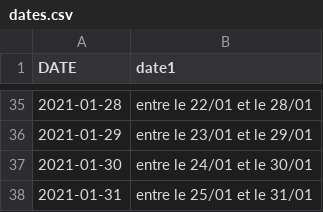
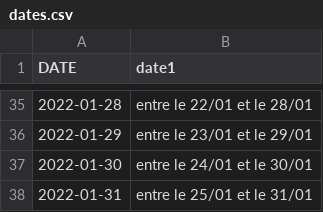
Before and after one commit to amcaw/textauto, a CSV file: dates.csv, drawn as a sheet; only a part is shown, gaps mark what is left out; the diff covers the shown part only.

Commit message:
Update dates.csv

```diff
--- a/dates.csv
+++ b/dates.csv
@@ -35,4 +35,4 @@ DATE,date1
-2021-01-28,entre le 22/01 et le 28/01
-2021-01-29,entre le 23/01 et le 29/01
-2021-01-30,entre le 24/01 et le 30/01
-2021-01-31,entre le 25/01 et le 31/01
+2022-01-28,entre le 22/01 et le 28/01
+2022-01-29,entre le 23/01 et le 29/01
+2022-01-30,entre le 24/01 et le 30/01
+2022-01-31,entre le 25/01 et le 31/01
```
Also changed, not shown: 27 edited cells elsewhere in this file.
